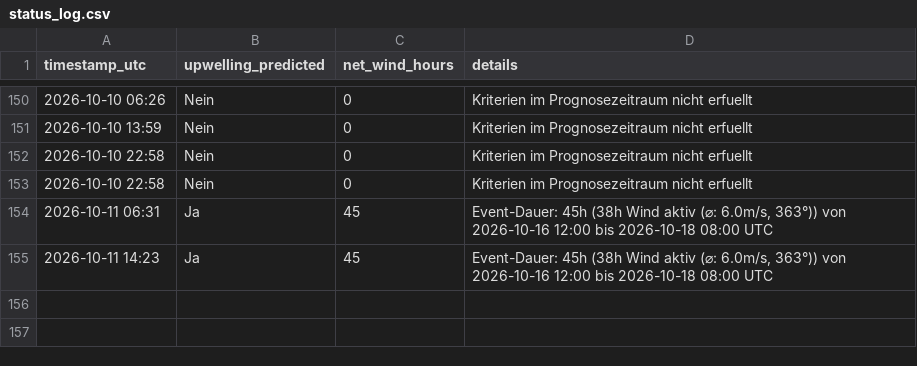
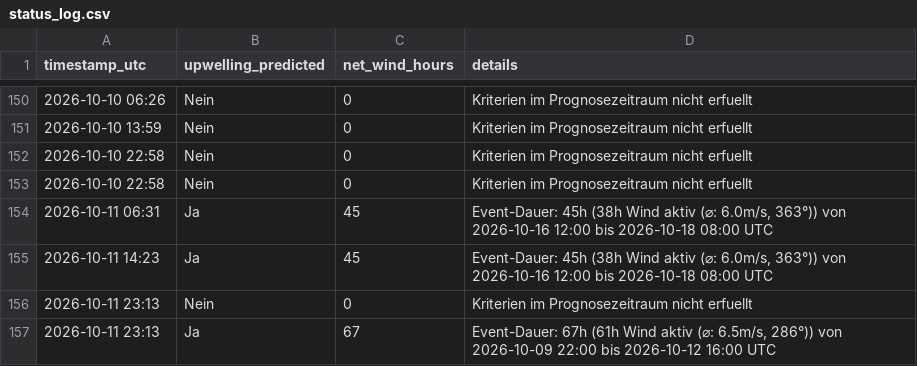
Before and after one commit to sw-of/detectUpwellingBaltic, a CSV file: archive/sassnitz/status_log.csv, drawn as a sheet; only a part is shown, gaps mark what is left out; the diff names each change by its address in the sheet, - before the commit and + after, or states it on an @@ line.

```diff
--- a/archive/sassnitz/status_log.csv
+++ b/archive/sassnitz/status_log.csv
+row 156: 2026-10-11 23:13 | Nein | 0 | Kriterien im Prognosezeitraum nicht erfuellt
+row 157: 2026-10-11 23:13 | Ja | 67 | Event-Dauer: 67h (61h Wind aktiv (⌀: 6.5m/s, 286°)) von 2026-10-09 22:00 bis 2026-10-12 16:00 UTC
```
Also changed, not shown: archive/dranske/status_log.csv, archive/eckernfoerde/status_log.csv, 43 other files.
